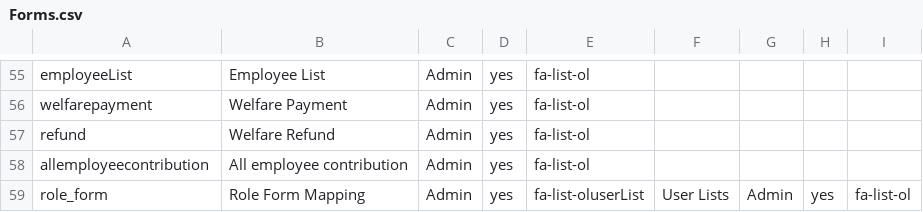
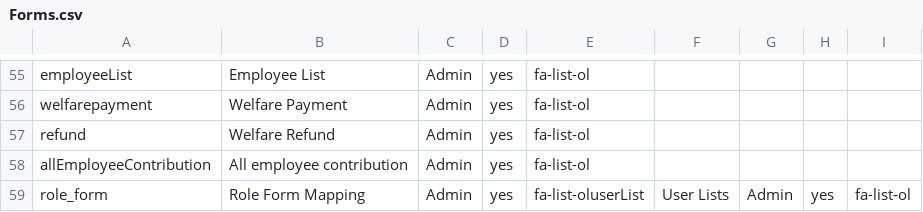
Before and after one commit to tamangGolay/HRAD-System, a CSV file: public/master/Forms.csv, drawn as a sheet; only a part is shown, gaps mark what is left out.

Commit message:
form

```diff
--- a/public/master/Forms.csv
+++ b/public/master/Forms.csv
@@ -57,3 +57,3 @@ welfarepayment,Welfare Payment,Admin,yes,fa-list-ol
 refund,Welfare Refund,Admin,yes,fa-list-ol
-allemployeecontribution,All employee contribution,Admin,yes,fa-list-ol
+allEmployeeContribution,All employee contribution,Admin,yes,fa-list-ol
 role_form,Role Form Mapping,Admin,yes,fa-list-oluserList,User Lists,Admin,yes,fa-list-ol
```
Also changed, not shown: 1 other file.
